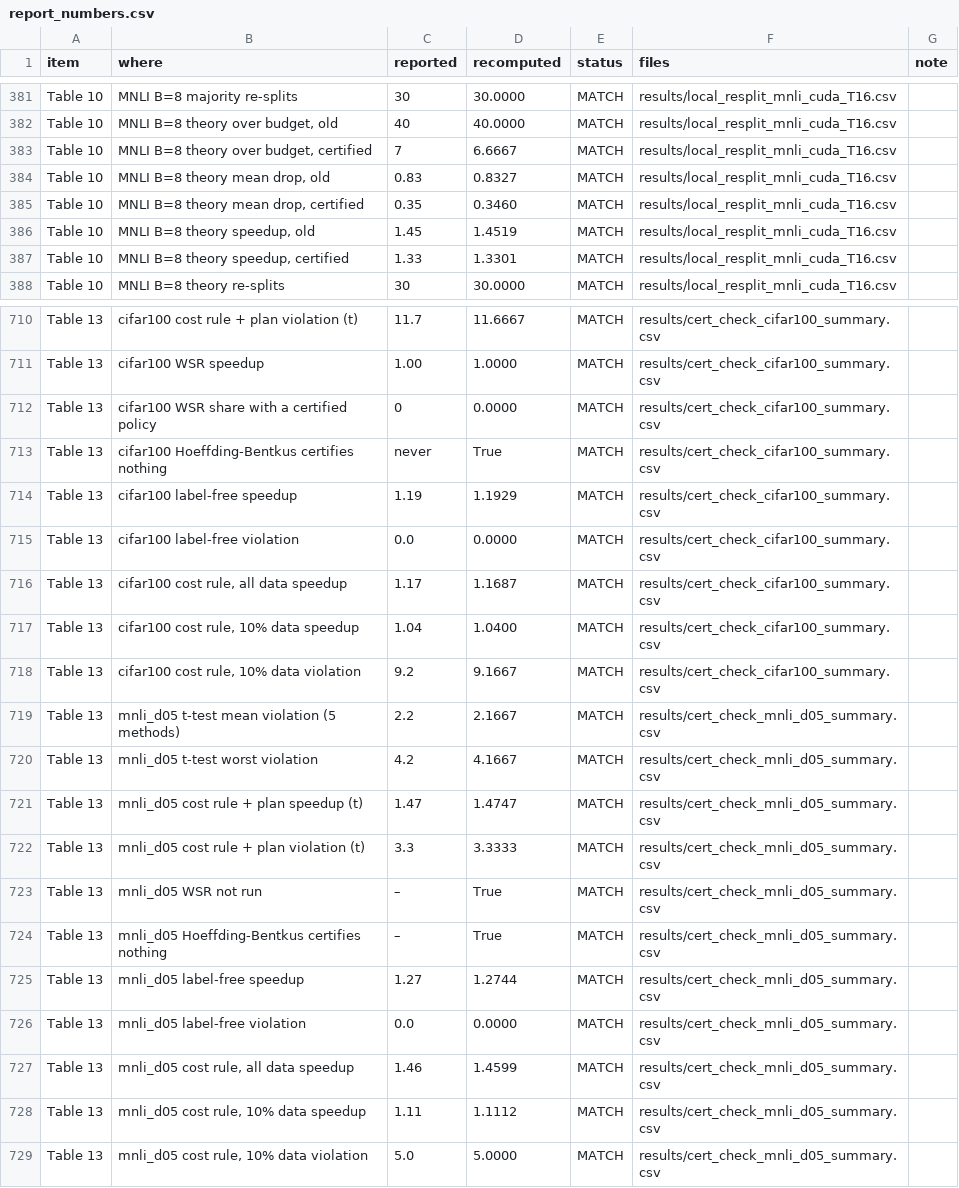
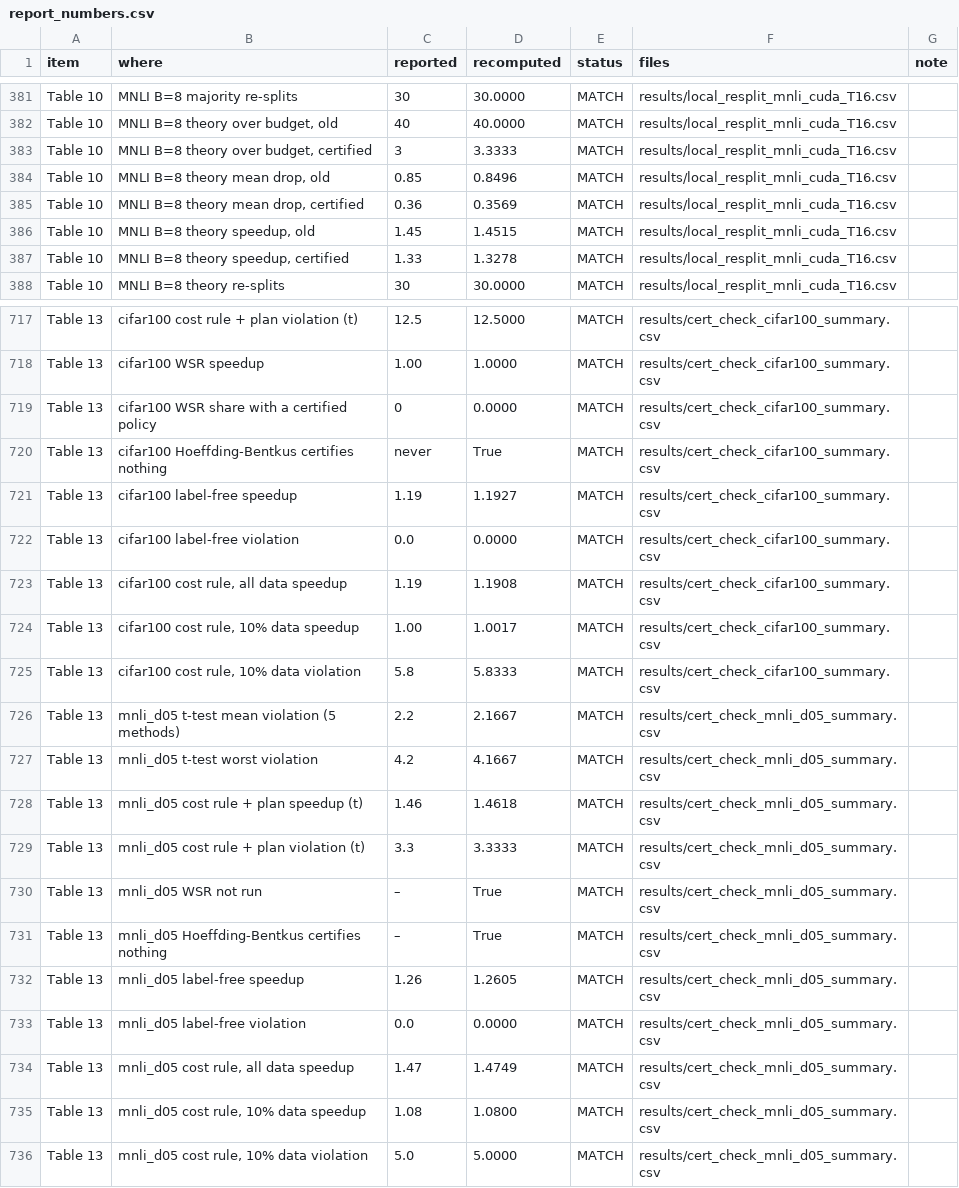
Before and after one commit to yneha3229/Optimal-Batch-Level-Early-Exit, a CSV file: results_repro/report_numbers.csv, drawn as a sheet; only a part is shown, gaps mark what is left out; addresses are those after the commit; the diff covers the shown part only; the diff names each change by its address in the sheet, - before the commit and + after, or states it on an @@ line.

Commit message:
Report: regenerate with the calibration-cache fix (Tables 10 and 13, sections 4.6 and 5.2) and the merged 5.8 / Table 12b
Update after fixing the calibration-cache bug in experiments/local_hw.py (merged from feature/early-exit-repro,
317917e): the cost rule's rows of Tables 10 and 13 are now deterministic. No claim changes status.

Changed numbers (committed -> fixed):
- Table 10, cost rule, certified share of re-splits over budget (B = 8 / 64): QQP 0% / 3% -> 0% / 0%,
  MNLI 7% / 0% -> 3% / 3%. Old protocol: QQP 13% / 13% -> 33% / 23%, MNLI 40% / 37% -> 40% / 47%.
  Certified speedup: QQP 1.80x / 2.54x -> 1.79x / 2.52x, MNLI 1.33x / 1.59x -> 1.33x / 1.55x.
- Section 4.6 text (docs/report_v2_text.json): "0-7% against 13-40%" -> "0-3% against 23-47%"; mean drop
  0.33-0.64 -> 0.34-0.64 points; speed cost 2-4% (QQP) and 8-12% (MNLI) -> about 6% and 9-14%; old protocol over
  budget in 33-43% -> 33-47% of MNLI re-splits.
- Table 13: mean share over budget QQP 1.3% -> 1.5%, MNLI 5.3% -> 5.2%, CIFAR-100 8.5% (same). Cost rule + plan:
  MNLI 1.52x (6.7%) -> 1.50x (7.5%), CIFAR-100 1.26x (11.7%) -> 1.27x (12.5%). WSR on QQP 1.50x -> 1.51x.
  10% calibration data on QQP: 2.30x -> 1.83x becomes 2.32x -> 1.66x.
- Section 5.2: MNLI violation rate at delta = 10% 7.5% -> 5.8% (with the plan 6.7% -> 7.5%); delta = 5% costs about
  2% speed (1.50x -> 1.47x) instead of 3% (1.51x -> 1.46x).

Text made to follow the files:
- analysis/make_report.py: the 10%-data sentence compares the two losses instead of always saying "about as much"
  (now: random search loses less, -20% against -28%; the hypothesis is still not supported).
- Table 12b (ViT, CIFAR-100) appears now that its result file is on main: its caption and the 5.1 text say that only
  B = 8 was timed (the 25 Nov run on GPU 5 stopped during B = 16) and that the CUDA-graph run was not done.
- analysis/check_report_numbers.py: tables keyed by caption (Table 12b no longer shifts the numbering), Table 12b
  checked, section 4.6 expectations updated. Result: 893 MATCH, 10 MISMATCH (the same 10 text numbers as before),
  0 NO FILE; every table matches its files.
- docs/REPRODUCE_EARLY_EXIT.md: fix, changed numbers and the merge recorded.
- Figures re-rendered on this server (Figures 1-4 pixel-identical to the reproduction).

```diff
--- a/results_repro/report_numbers.csv
+++ b/results_repro/report_numbers.csv
-C383 (reported): 7
+C383 (reported): 3
-D383 (recomputed): 6.6667
+D383 (recomputed): 3.3333
-C384 (reported): 0.83
+C384 (reported): 0.85
-D384 (recomputed): 0.8327
+D384 (recomputed): 0.8496
-C385 (reported): 0.35
+C385 (reported): 0.36
-D385 (recomputed): 0.3460
+D385 (recomputed): 0.3569
-D386 (recomputed): 1.4519
+D386 (recomputed): 1.4515
-D387 (recomputed): 1.3301
+D387 (recomputed): 1.3278
-C717 (reported): 11.7
+C717 (reported): 12.5
-D717 (recomputed): 11.6667
+D717 (recomputed): 12.5000
-D721 (recomputed): 1.1929
+D721 (recomputed): 1.1927
-C723 (reported): 1.17
+C723 (reported): 1.19
-D723 (recomputed): 1.1687
+D723 (recomputed): 1.1908
-C724 (reported): 1.04
+C724 (reported): 1.00
-D724 (recomputed): 1.0400
+D724 (recomputed): 1.0017
-C725 (reported): 9.2
+C725 (reported): 5.8
-D725 (recomputed): 9.1667
+D725 (recomputed): 5.8333
-C728 (reported): 1.47
+C728 (reported): 1.46
-D728 (recomputed): 1.4747
+D728 (recomputed): 1.4618
-C732 (reported): 1.27
+C732 (reported): 1.26
-D732 (recomputed): 1.2744
+D732 (recomputed): 1.2605
-C734 (reported): 1.46
+C734 (reported): 1.47
-D734 (recomputed): 1.4599
+D734 (recomputed): 1.4749
-C735 (reported): 1.11
+C735 (reported): 1.08
-D735 (recomputed): 1.1112
+D735 (recomputed): 1.0800
```
Also changed, not shown: 7 added rows, 1 removed row and 83 edited cells elsewhere in this file, 12 other files.
